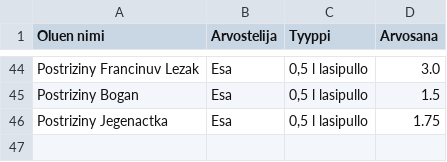
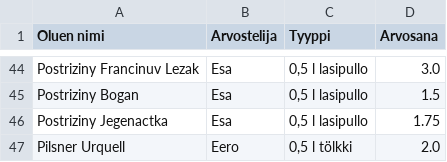
Before and after one commit to saqfromchurchvillage/streamlit, a CSV file: olut_ranking.csv, drawn as a sheet; only a part is shown, gaps mark what is left out; the diff names each change by its address in the sheet, - before the commit and + after, or states it on an @@ line.

Commit message:
Update CSV file

```diff
--- a/olut_ranking.csv
+++ b/olut_ranking.csv
+row 47: Pilsner Urquell | Eero | 0,5 l tölkki | 2.0
```
